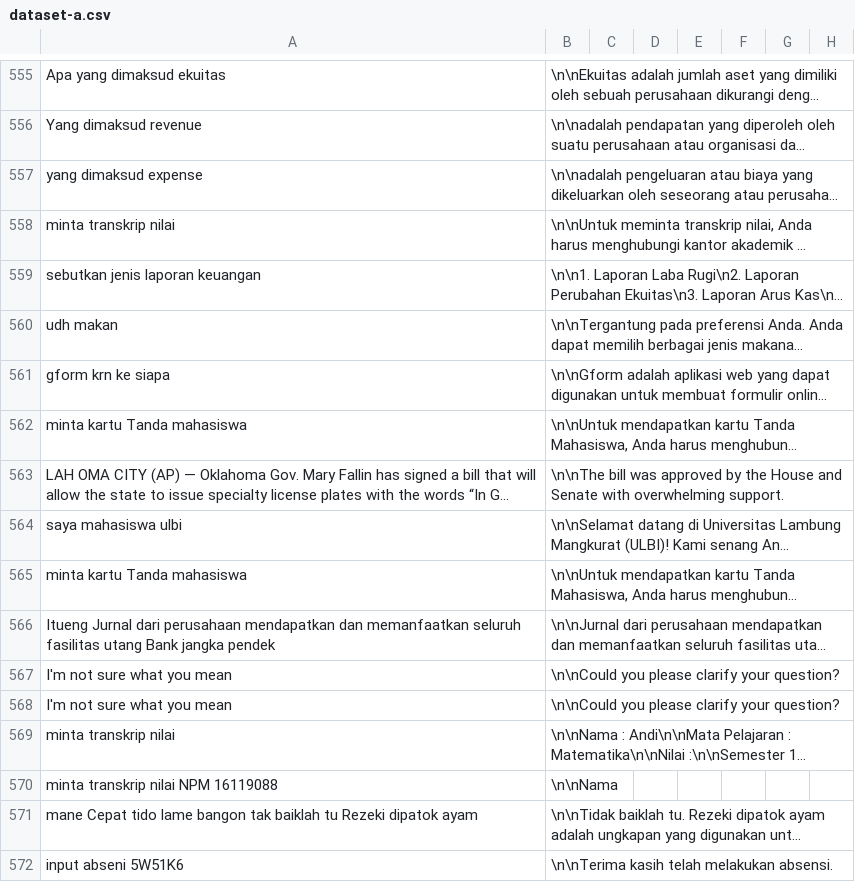
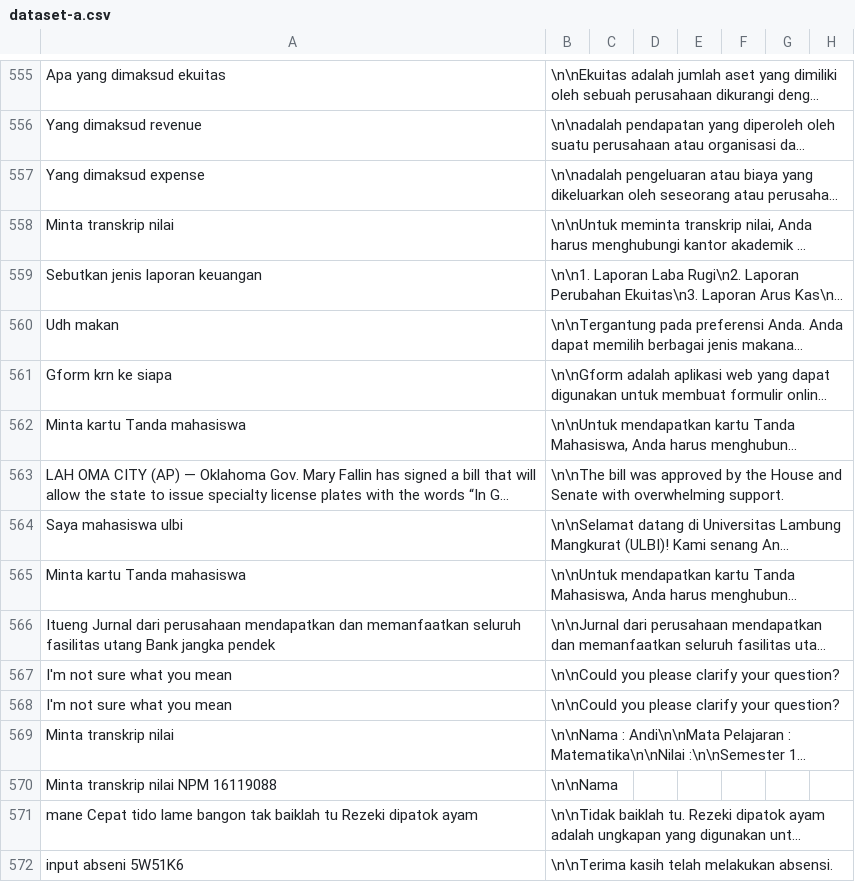
Before and after one commit to cerdas-buatan/dataset, a CSV file: dataset/dipa-cleaning 5252-6001/dataset-a.csv, drawn as a sheet; only a part is shown, gaps mark what is left out; long unchanged cells end in …; the diff names each change by its address in the sheet, - before the commit and + after, or states it on an @@ line.

Commit message:
datset8

```diff
--- a/dataset/dipa-cleaning 5252-6001/dataset-a.csv
+++ b/dataset/dipa-cleaning 5252-6001/dataset-a.csv
-A557: yang dimaksud expense
+A557: Yang dimaksud expense
-A558: minta transkrip nilai
+A558: Minta transkrip nilai
-A559: sebutkan jenis laporan keuangan
+A559: Sebutkan jenis laporan keuangan
-A560: udh makan
+A560: Udh makan
-A561: gform krn ke siapa
+A561: Gform krn ke siapa
-A562: minta kartu Tanda mahasiswa
+A562: Minta kartu Tanda mahasiswa
-A564: saya mahasiswa ulbi
+A564: Saya mahasiswa ulbi
-A565: minta kartu Tanda mahasiswa
+A565: Minta kartu Tanda mahasiswa
-A569: minta transkrip nilai
+A569: Minta transkrip nilai
-A570: minta transkrip nilai NPM 16119088
+A570: Minta transkrip nilai NPM 16119088
```
